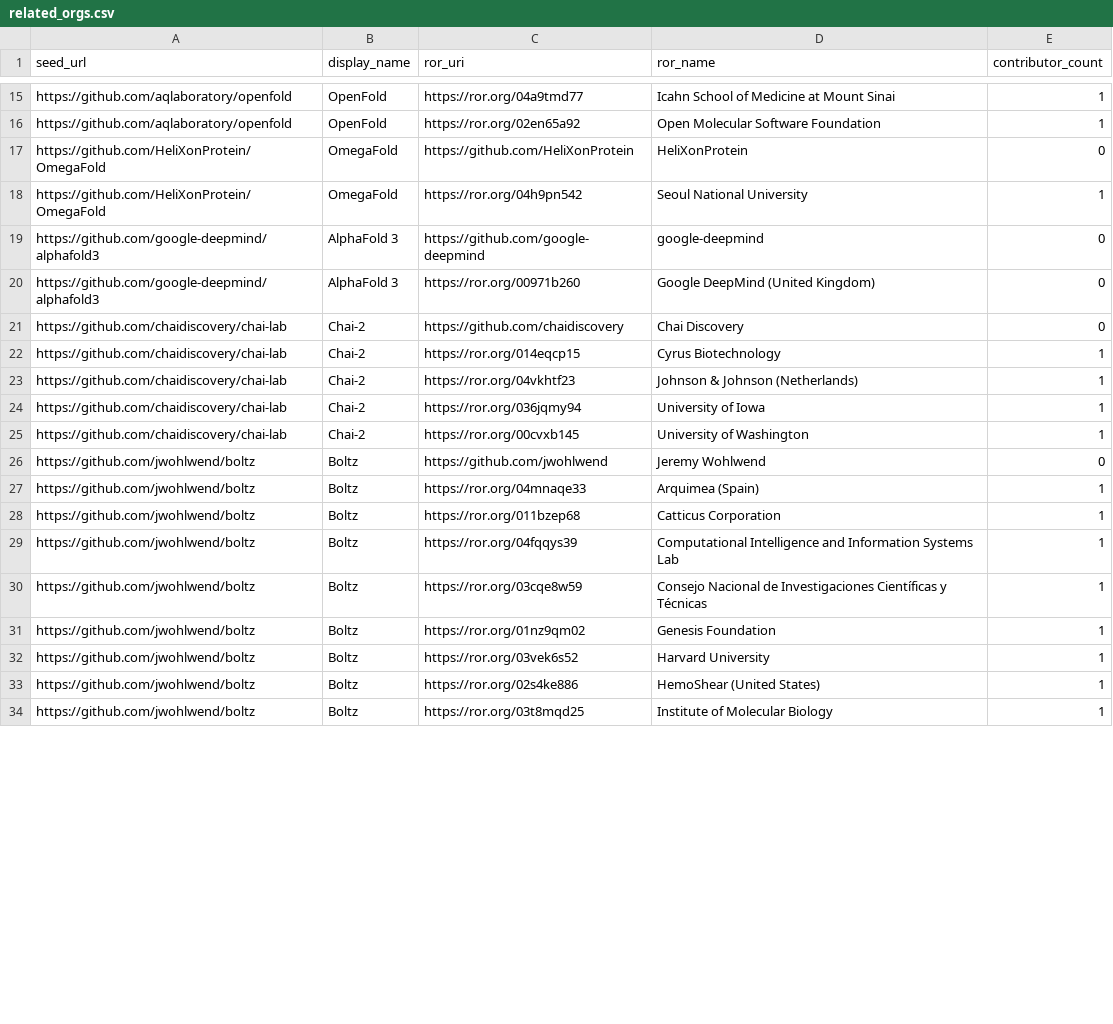
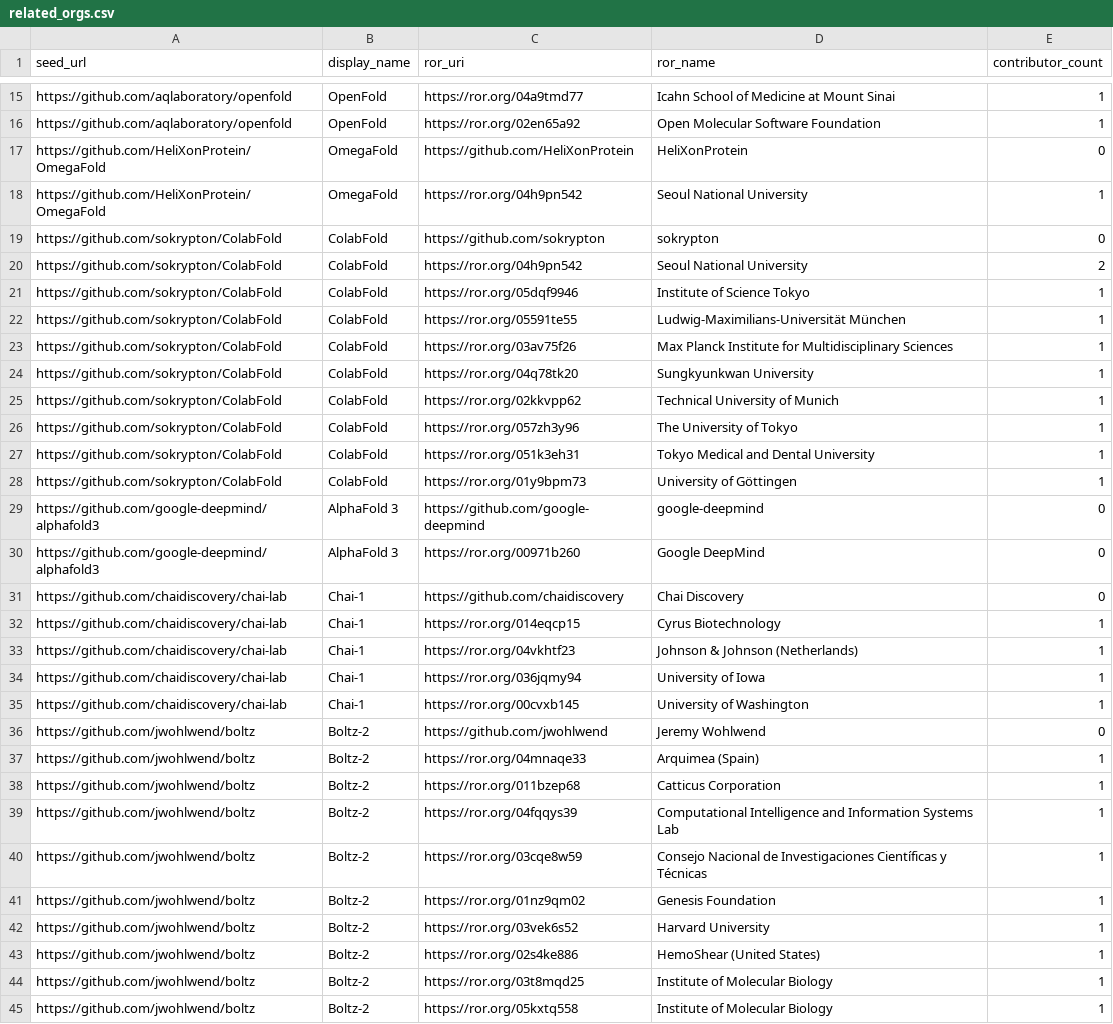
Before and after one commit to asenarat/protein-design-tools, a CSV file: src/protein-design-tools/data/related_orgs.csv, drawn as a sheet; only a part is shown, gaps mark what is left out; the diff covers the shown part only.

```diff
--- a/src/protein-design-tools/data/related_orgs.csv
+++ b/src/protein-design-tools/data/related_orgs.csv
@@ -18,17 +18,28 @@ https://github.com/HeliXonProtein/OmegaFold,OmegaFold,https://github.com/HeliXon
 https://github.com/HeliXonProtein/OmegaFold,OmegaFold,https://ror.org/04h9pn542,Seoul National University,1
+https://github.com/sokrypton/ColabFold,ColabFold,https://github.com/sokrypton,sokrypton,0
+https://github.com/sokrypton/ColabFold,ColabFold,https://ror.org/04h9pn542,Seoul National University,2
+https://github.com/sokrypton/ColabFold,ColabFold,https://ror.org/05dqf9946,Institute of Science Tokyo,1
+https://github.com/sokrypton/ColabFold,ColabFold,https://ror.org/05591te55,Ludwig-Maximilians-Universität München,1
+https://github.com/sokrypton/ColabFold,ColabFold,https://ror.org/03av75f26,Max Planck Institute for Multidisciplinary Sciences,1
+https://github.com/sokrypton/ColabFold,ColabFold,https://ror.org/04q78tk20,Sungkyunkwan University,1
+https://github.com/sokrypton/ColabFold,ColabFold,https://ror.org/02kkvpp62,Technical University of Munich,1
+https://github.com/sokrypton/ColabFold,ColabFold,https://ror.org/057zh3y96,The University of Tokyo,1
+https://github.com/sokrypton/ColabFold,ColabFold,https://ror.org/051k3eh31,Tokyo Medical and Dental University,1
+https://github.com/sokrypton/ColabFold,ColabFold,https://ror.org/01y9bpm73,University of Göttingen,1
 https://github.com/google-deepmind/alphafold3,AlphaFold 3,https://github.com/google-deepmind,google-deepmind,0
-https://github.com/google-deepmind/alphafold3,AlphaFold 3,https://ror.org/00971b260,Google DeepMind (United Kingdom),0
-https://github.com/chaidiscovery/chai-lab,Chai-2,https://github.com/chaidiscovery,Chai Discovery,0
-https://github.com/chaidiscovery/chai-lab,Chai-2,https://ror.org/014eqcp15,Cyrus Biotechnology,1
-https://github.com/chaidiscovery/chai-lab,Chai-2,https://ror.org/04vkhtf23,Johnson & Johnson (Netherlands),1
-https://github.com/chaidiscovery/chai-lab,Chai-2,https://ror.org/036jqmy94,University of Iowa,1
-https://github.com/chaidiscovery/chai-lab,Chai-2,https://ror.org/00cvxb145,University of Washington,1
-https://github.com/jwohlwend/boltz,Boltz,https://github.com/jwohlwend,Jeremy Wohlwend,0
-https://github.com/jwohlwend/boltz,Boltz,https://ror.org/04mnaqe33,Arquimea (Spain),1
-https://github.com/jwohlwend/boltz,Boltz,https://ror.org/011bzep68,Catticus Corporation,1
-https://github.com/jwohlwend/boltz,Boltz,https://ror.org/04fqqys39,Computational Intelligence and Information Systems Lab,1
-https://github.com/jwohlwend/boltz,Boltz,https://ror.org/03cqe8w59,Consejo Nacional de Investigaciones Científicas y Técnicas,1
-https://github.com/jwohlwend/boltz,Boltz,https://ror.org/01nz9qm02,Genesis Foundation,1
-https://github.com/jwohlwend/boltz,Boltz,https://ror.org/03vek6s52,Harvard University,1
-https://github.com/jwohlwend/boltz,Boltz,https://ror.org/02s4ke886,HemoShear (United States),1
-https://github.com/jwohlwend/boltz,Boltz,https://ror.org/03t8mqd25,Institute of Molecular Biology,1
+https://github.com/google-deepmind/alphafold3,AlphaFold 3,https://ror.org/00971b260,Google DeepMind,0
+https://github.com/chaidiscovery/chai-lab,Chai-1,https://github.com/chaidiscovery,Chai Discovery,0
+https://github.com/chaidiscovery/chai-lab,Chai-1,https://ror.org/014eqcp15,Cyrus Biotechnology,1
+https://github.com/chaidiscovery/chai-lab,Chai-1,https://ror.org/04vkhtf23,Johnson & Johnson (Netherlands),1
+https://github.com/chaidiscovery/chai-lab,Chai-1,https://ror.org/036jqmy94,University of Iowa,1
+https://github.com/chaidiscovery/chai-lab,Chai-1,https://ror.org/00cvxb145,University of Washington,1
+https://github.com/jwohlwend/boltz,Boltz-2,https://github.com/jwohlwend,Jeremy Wohlwend,0
+https://github.com/jwohlwend/boltz,Boltz-2,https://ror.org/04mnaqe33,Arquimea (Spain),1
+https://github.com/jwohlwend/boltz,Boltz-2,https://ror.org/011bzep68,Catticus Corporation,1
+https://github.com/jwohlwend/boltz,Boltz-2,https://ror.org/04fqqys39,Computational Intelligence and Information Systems Lab,1
+https://github.com/jwohlwend/boltz,Boltz-2,https://ror.org/03cqe8w59,Consejo Nacional de Investigaciones Científicas y Técnicas,1
+https://github.com/jwohlwend/boltz,Boltz-2,https://ror.org/01nz9qm02,Genesis Foundation,1
+https://github.com/jwohlwend/boltz,Boltz-2,https://ror.org/03vek6s52,Harvard University,1
+https://github.com/jwohlwend/boltz,Boltz-2,https://ror.org/02s4ke886,HemoShear (United States),1
+https://github.com/jwohlwend/boltz,Boltz-2,https://ror.org/03t8mqd25,Institute of Molecular Biology,1
+https://github.com/jwohlwend/boltz,Boltz-2,https://ror.org/05kxtq558,Institute of Molecular Biology,1
```
Also changed, not shown: 10 added rows, 4 removed rows and 39 edited cells elsewhere in this file, src/protein-design-tools/data/affiliations.csv, src/protein-design-tools/data/contributors.csv, 14 other files.
